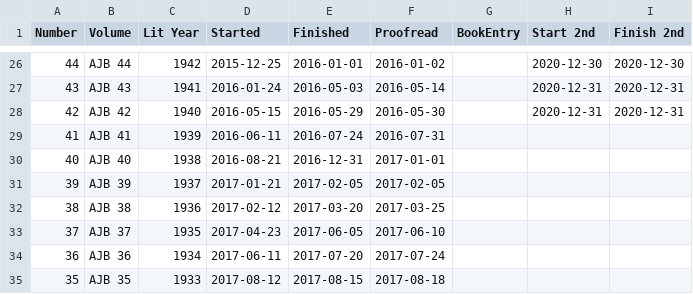
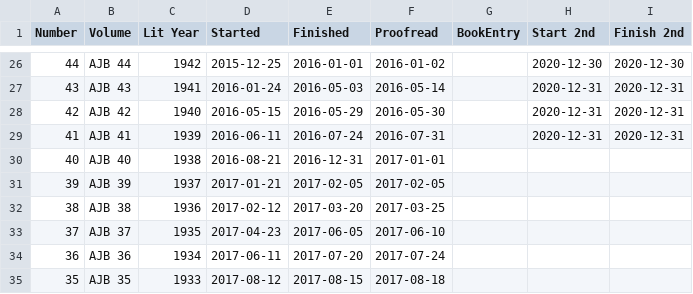
Before and after one commit to JimFowler/books, a CSV file: Books20/Data/Ajb/ajb_dates.csv, drawn as a sheet; only a part is shown, gaps mark what is left out.

```diff
--- a/Books20/Data/Ajb/ajb_dates.csv
+++ b/Books20/Data/Ajb/ajb_dates.csv
@@ -28,3 +28,3 @@ Number, Volume, Lit Year, Started, Finished, Proofread, BookEntry, Start 2nd, Fi
  42, AJB 42, 1940, 2016-05-15, 2016-05-29, 2016-05-30, , 2020-12-31, 2020-12-31
- 41, AJB 41, 1939, 2016-06-11, 2016-07-24, 2016-07-31, , ,
+ 41, AJB 41, 1939, 2016-06-11, 2016-07-24, 2016-07-31, , 2020-12-31, 2020-12-31
  40, AJB 40, 1938, 2016-08-21, 2016-12-31, 2017-01-01, , ,
```
Also changed, not shown: 1 other file.
